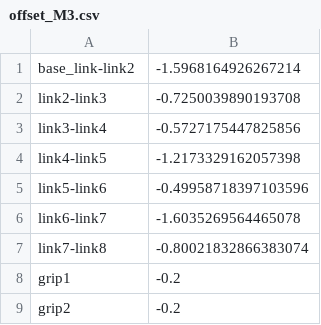
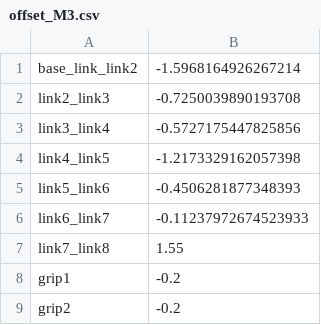
Before and after one commit to 2lian/Motion-Stack, a CSV file: src/ros2_m_hero_pkg/offset_M3.csv, drawn as a sheet.

```diff
--- a/src/ros2_m_hero_pkg/offset_M3.csv
+++ b/src/ros2_m_hero_pkg/offset_M3.csv
@@ -1,8 +1,8 @@
-base_link-link2,-1.5968164926267214
-link2-link3,-0.7250039890193708
-link3-link4,-0.5727175447825856
-link4-link5,-1.2173329162057398
-link5-link6,-0.49958718397103596
-link6-link7,-1.6035269564465078
-link7-link8,-0.80021832866383074
+base_link_link2,-1.5968164926267214
+link2_link3,-0.7250039890193708
+link3_link4,-0.5727175447825856
+link4_link5,-1.2173329162057398
+link5_link6,-0.4506281877348393
+link6_link7,-0.11237972674523933
+link7_link8,1.55
 grip1,-0.2
```
Also changed, not shown: src/ros2_m_hero_pkg/offset_M1.csv, src/ros2_m_hero_pkg/offset_M2.csv, 4 other files.
